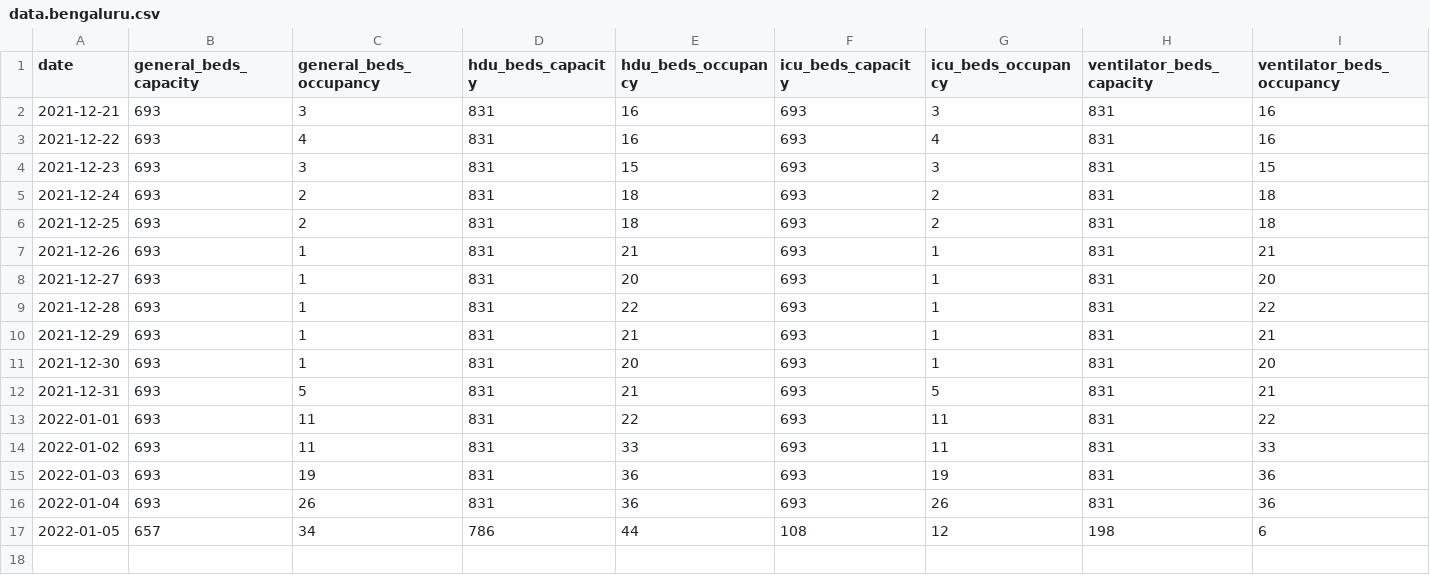
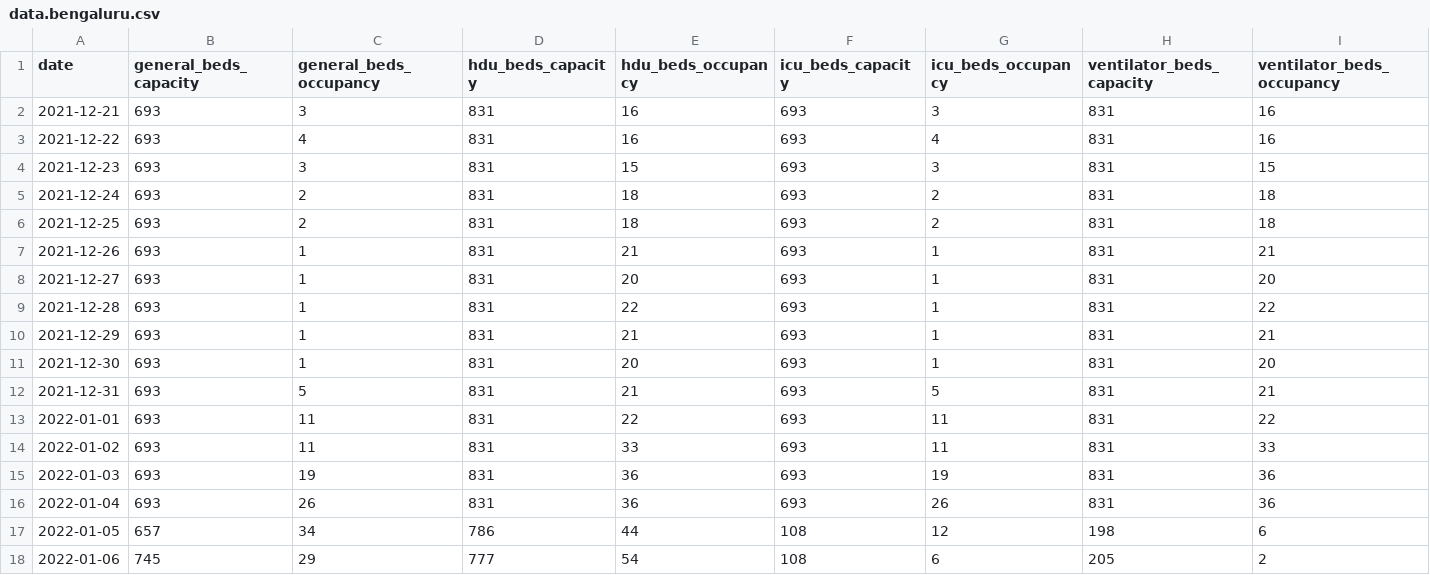
Before and after one commit to saketkc/misc_bed_availability_scraper, a CSV file: data.bengaluru.csv, drawn as a sheet; the diff names each change by its address in the sheet, - before the commit and + after, or states it on an @@ line.

Commit message:
Automated report

```diff
--- a/data.bengaluru.csv
+++ b/data.bengaluru.csv
+row 18: 2022-01-06 | 745 | 29 | 777 | 54 | 108 | 6 | 205 | 2
```
